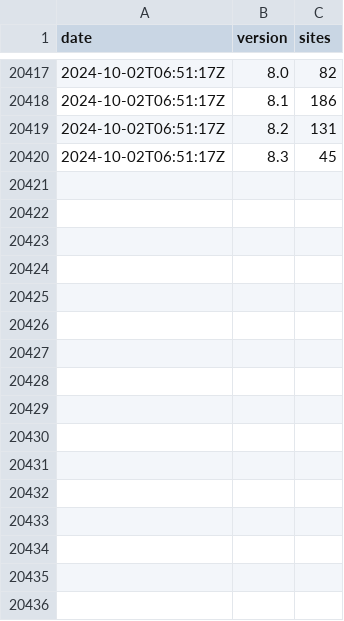
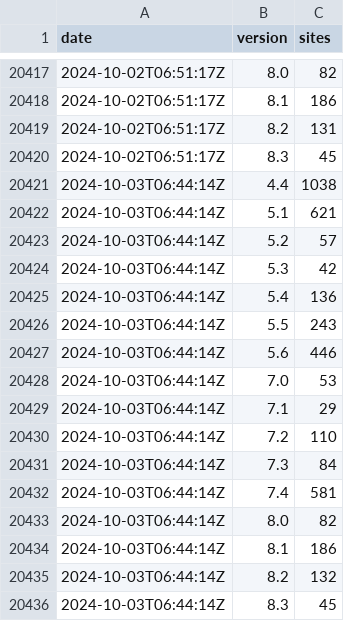
Before and after one commit to JamesRezo/stats-backup, a CSV file: php.csv, drawn as a sheet; only a part is shown, gaps mark what is left out; the diff names each change by its address in the sheet, - before the commit and + after, or states it on an @@ line.

```diff
--- a/php.csv
+++ b/php.csv
+row 20421: 2024-10-03T06:44:14Z | 4.4 | 1038
+row 20422: 2024-10-03T06:44:14Z | 5.1 | 621
+row 20423: 2024-10-03T06:44:14Z | 5.2 | 57
+row 20424: 2024-10-03T06:44:14Z | 5.3 | 42
+row 20425: 2024-10-03T06:44:14Z | 5.4 | 136
+row 20426: 2024-10-03T06:44:14Z | 5.5 | 243
+row 20427: 2024-10-03T06:44:14Z | 5.6 | 446
+row 20428: 2024-10-03T06:44:14Z | 7.0 | 53
+row 20429: 2024-10-03T06:44:14Z | 7.1 | 29
+row 20430: 2024-10-03T06:44:14Z | 7.2 | 110
+row 20431: 2024-10-03T06:44:14Z | 7.3 | 84
+row 20432: 2024-10-03T06:44:14Z | 7.4 | 581
+row 20433: 2024-10-03T06:44:14Z | 8.0 | 82
+row 20434: 2024-10-03T06:44:14Z | 8.1 | 186
+row 20435: 2024-10-03T06:44:14Z | 8.2 | 132
+row 20436: 2024-10-03T06:44:14Z | 8.3 | 45
```
Also changed, not shown: php.since-2022-02-23.csv, spip.csv, 3 other files.
